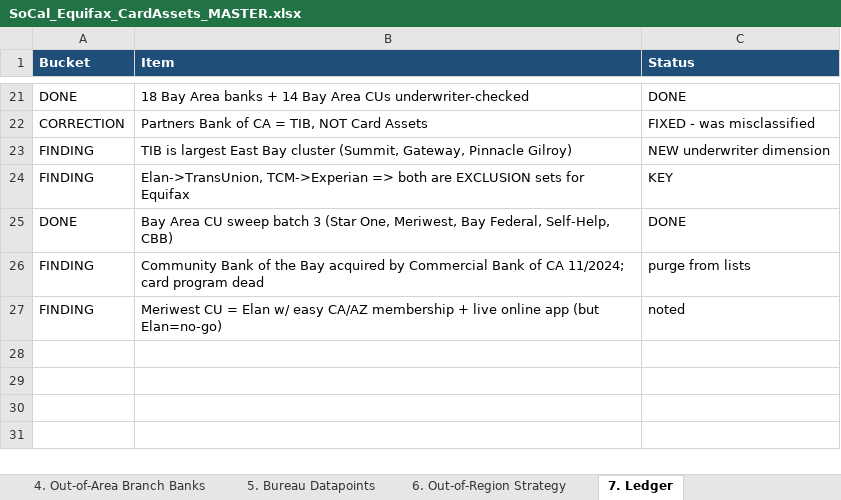
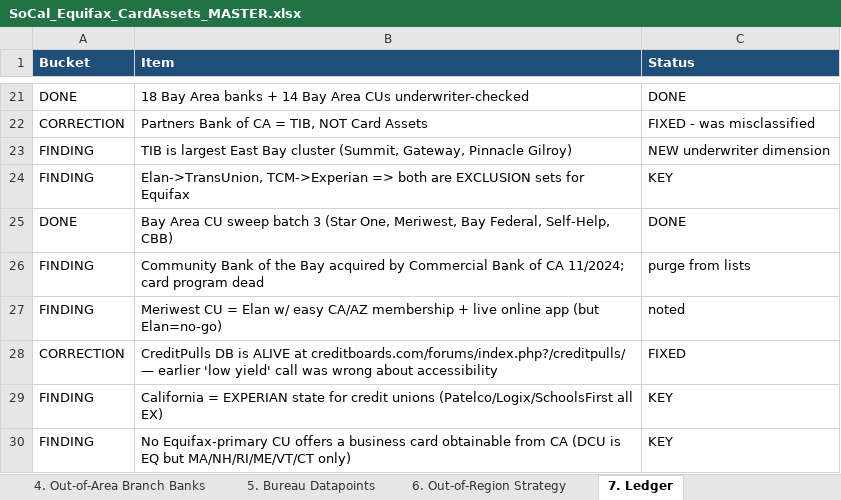
Before and after one commit to Awake999/awake, an Excel workbook: SoCal_Equifax_CardAssets_MASTER.xlsx, sheet 7. Ledger, drawn as a sheet; only a part is shown, gaps mark what is left out; values as stored, in another font and other column widths than the file's, no borders; the diff names each change by its address in the sheet, - before the commit and + after, or states it on an @@ line.

```diff
--- a/SoCal_Equifax_CardAssets_MASTER.xlsx (sheet 7. Ledger)
+++ b/SoCal_Equifax_CardAssets_MASTER.xlsx (sheet 7. Ledger)
+row 28: CORRECTION | CreditPulls DB is ALIVE at creditboards.com/forums/index.php?/creditpulls/ — earlier 'low yield' call was wrong about accessibility | FIXED
+row 29: FINDING | California = EXPERIAN state for credit unions (Patelco/Logix/SchoolsFirst all EX) | KEY
+row 30: FINDING | No Equifax-primary CU offers a business card obtainable from CA (DCU is EQ but MA/NH/RI/ME/VT/CT only) | KEY
```
Also changed, not shown: sheet 8. Inquiry Data Association, sheet 5. Bureau Datapoints.
